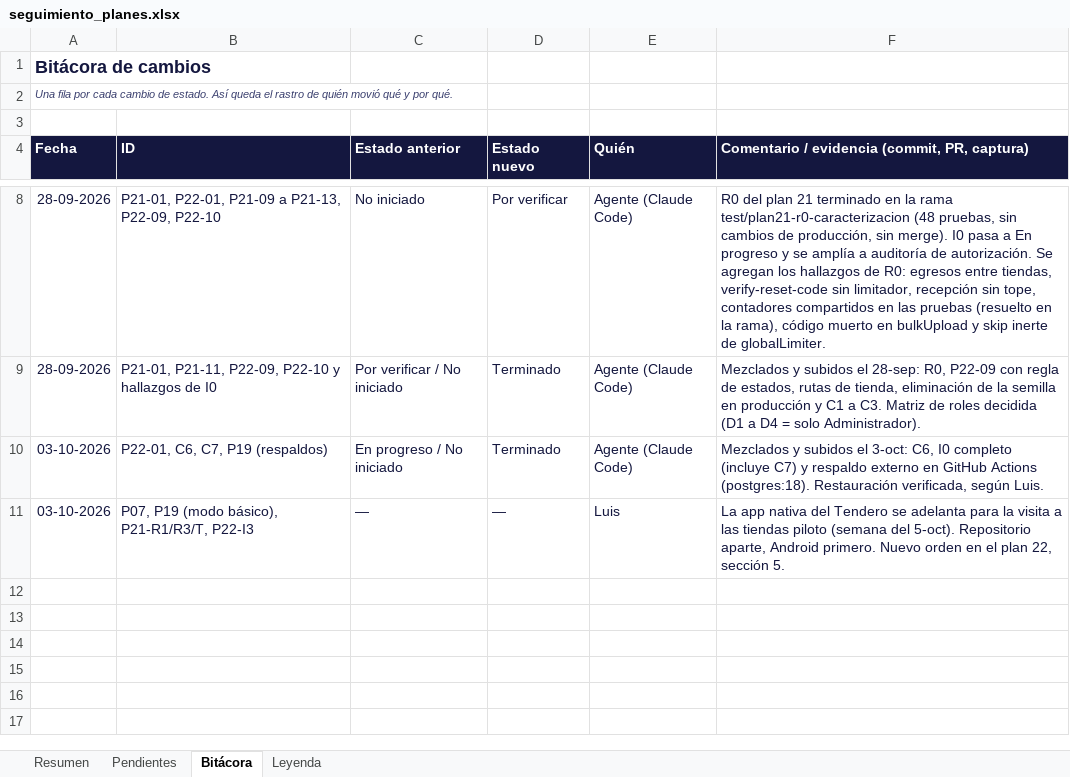
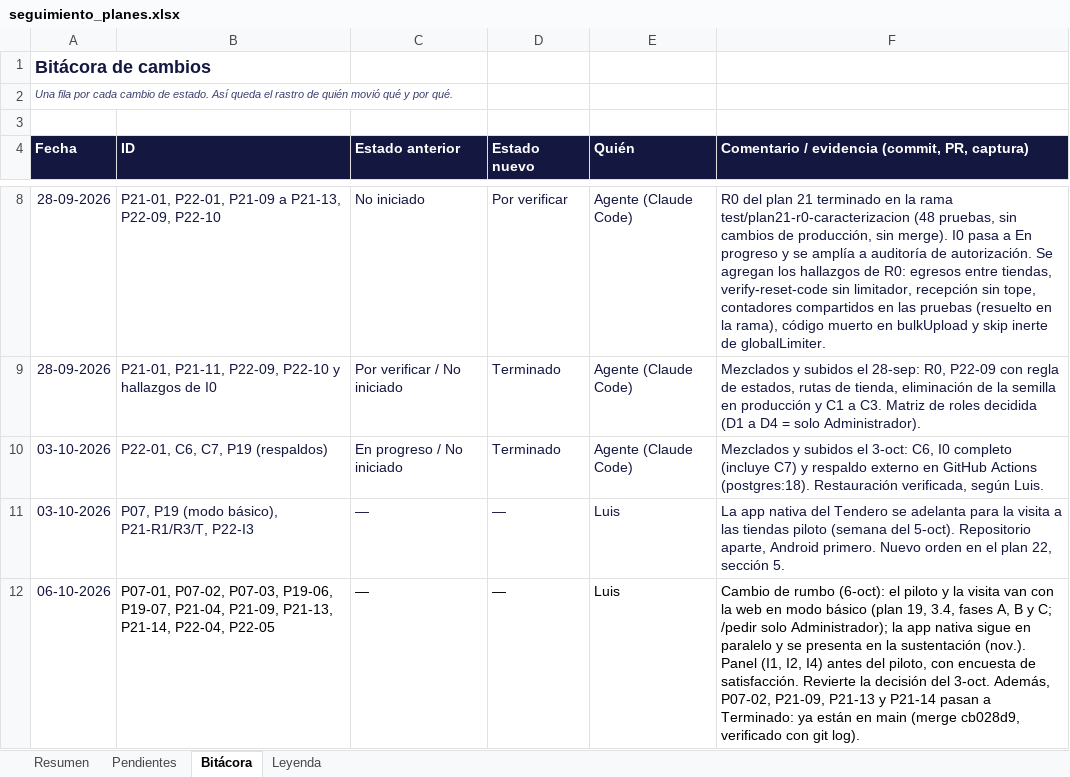
Before and after one commit to LuchoSecDev/StockPilot, an Excel workbook: docs/seguimiento_planes.xlsx, sheet Bitácora, drawn as a sheet; only a part is shown, gaps mark what is left out; values as stored, in another font and other column widths than the file's, no borders; the diff names each change by its address in the sheet, - before the commit and + after, or states it on an @@ line.

```diff
--- a/docs/seguimiento_planes.xlsx (sheet Bitácora)
+++ b/docs/seguimiento_planes.xlsx (sheet Bitácora)
+row 12: 06-10-2026 | P07-01, P07-02, P07-03, P19-06, P19-07, P21-04, P21-09, P21-13, P21-14, P22-04, P22-05 | — | — | Luis | Cambio de rumbo (6-oct): el piloto y la visita van con la web en modo básico (plan 19, 3.4, fases A, B y C; /pedir solo Administrador); la app nativa sigue en paralelo y se presenta en la sustentación (nov.). Panel (I1, I2, I4) antes del piloto, con encuesta de satisfacción. Revierte la decisión del 3-oct. Además, P07-02, P21-09, P21-13 y P21-14 pasan a Terminado: ya están en main (merge cb028d9, verificado con git log).
```
Also changed, not shown: sheet Resumen, sheet Pendientes, charts or pictures, 4 other files.
